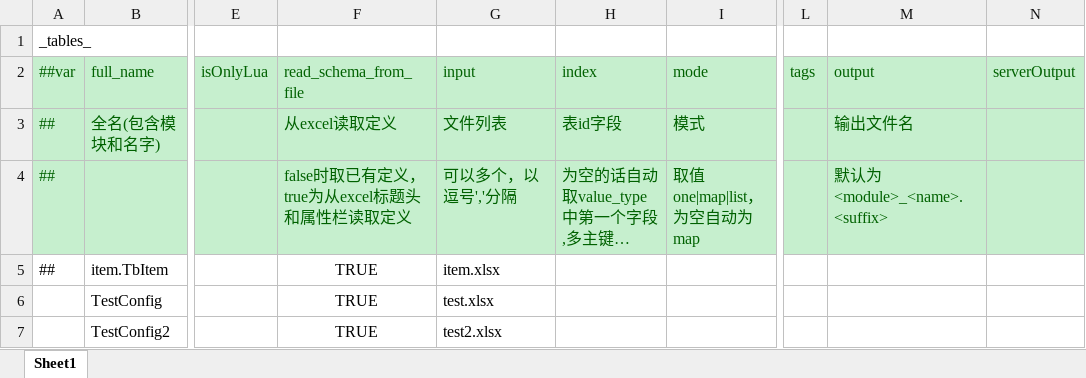
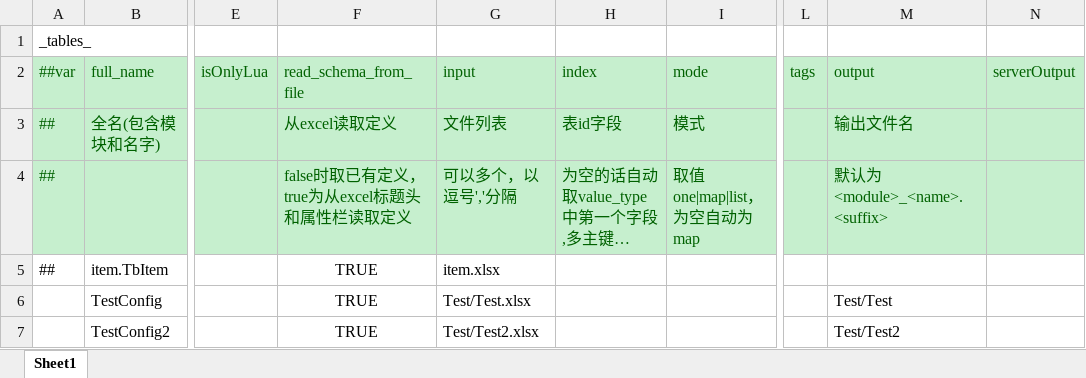
Before and after one commit to tsuixl/luban_user, an Excel workbook: sample/locationtest/Datas/__tables__.xlsx, sheet Sheet1, drawn as a sheet; only a part is shown, gaps mark what is left out; long unchanged cells end in …; values as stored, in another font and other column widths than the file's, no borders; the diff names each change by its address in the sheet, - before the commit and + after, or states it on an @@ line.

Commit message:
location text

```diff
--- a/sample/locationtest/Datas/__tables__.xlsx (sheet Sheet1)
+++ b/sample/locationtest/Datas/__tables__.xlsx (sheet Sheet1)
-G6 (input): test.xlsx
+G6 (input): Test/Test.xlsx
-M6 (output): (empty)
+M6 (output): Test/Test
-G7 (input): test2.xlsx
+G7 (input): Test/Test2.xlsx
-M7 (output): (empty)
+M7 (output): Test/Test2
```
Also changed, not shown: 18 other files.
